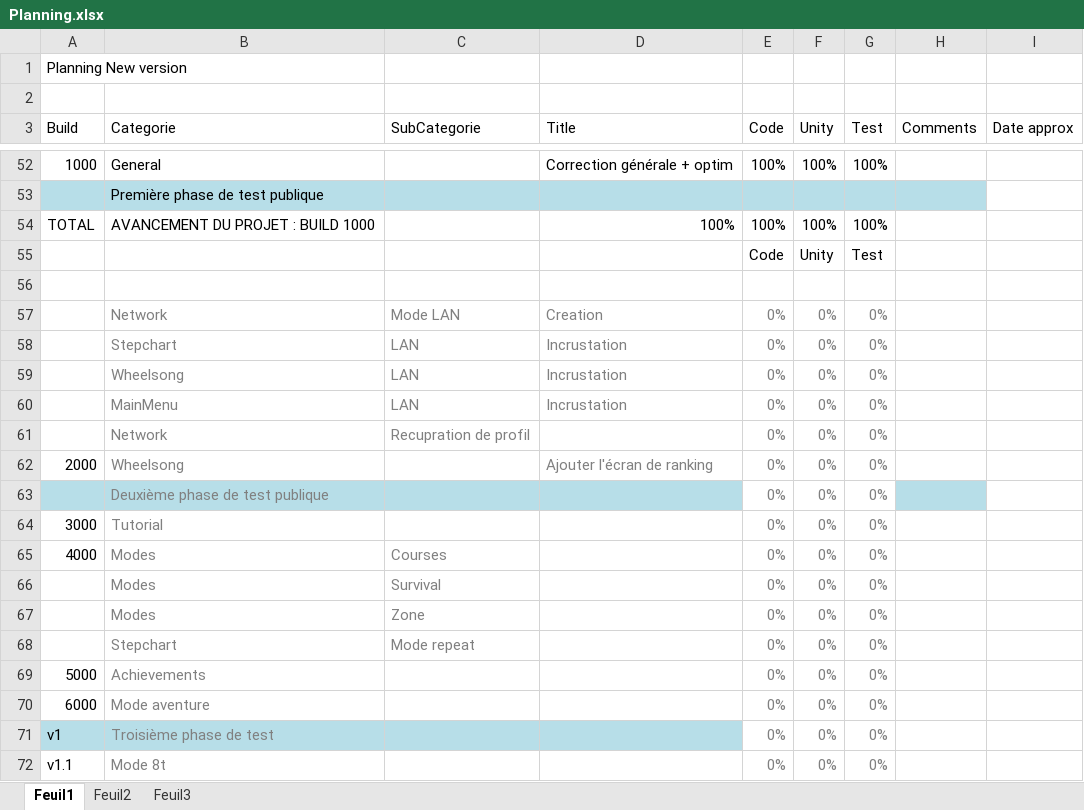
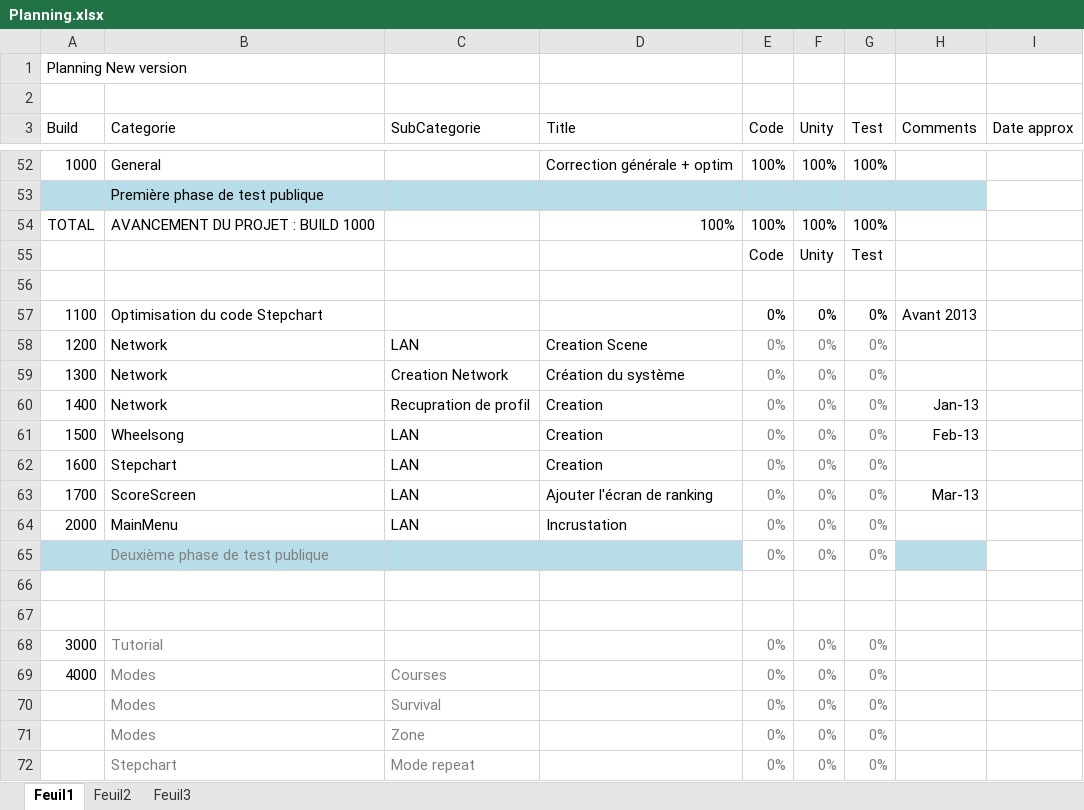
Before and after one commit to BenouKat/Unity-ITGHD, an Excel workbook: Planning.xlsx, sheet Feuil1, drawn as a sheet; only a part is shown, gaps mark what is left out; the shorter side is filled out with more unchanged rows; values as stored, in another font and other column widths than the file's, no borders; charts and pictures and conditional formats not drawn; removed rows and columns are numbered as before the commit, all else as after; the diff names each change by its address in the sheet, - before the commit and + after, or states it on an @@ line.

Commit message:
[Build 1011] [Update] Optimisation de la stepchart à tester
Signed-off-by: BenouKat <ben.goze@gmail.com>

```diff
--- a/Planning.xlsx (sheet Feuil1)
+++ b/Planning.xlsx (sheet Feuil1)
+row 57: 1100 | Optimisation du code Stepchart |  |  | 0% | 0% | 0% | Avant 2013
-A58 (Build): (empty)
+A58 (Build): 1200
-B58:D58 text colour: #808080
+B58:D58 text colour: black
-C58 (SubCategorie): Mode LAN
+C58 (SubCategorie): LAN
-D58 (Title): Creation
+D58 (Title): Creation Scene
+row 59: 1300 | Network | Creation Network | Création du système | 0% | 0% | 0%
+row 60: 1400 | Network | Recupration de profil | Creation | 0% | 0% | 0% | Jan-13
+row 61: 1500 | Wheelsong | LAN | Creation | 0% | 0% | 0% | Feb-13
-A62 (Build): (empty)
+A62 (Build): 1600
-B62:D64 text colour: #808080
+B62:D64 text colour: black
-D62 (Title): Incrustation
+D62 (Title): Creation
-A63 (Build): (empty)
+A63 (Build): 1700
-B63 (Categorie): Wheelsong
+B63 (Categorie): ScoreScreen
-D63 (Title): Incrustation
+D63 (Title): Ajouter l'écran de ranking
-H63 (Comments): (empty)
+H63 (Comments): Mar-13
-A64 (Build): (empty)
+A64 (Build): 2000
-row 61:  | Network | Recupration de profil |  | 0% | 0% | 0%
-row 62: 2000 | Wheelsong |  | Ajouter l'écran de ranking | 0% | 0% | 0%
+row 66: (empty)
+row 67: (empty)
```
Also changed, not shown: charts or pictures, 6 other files.
